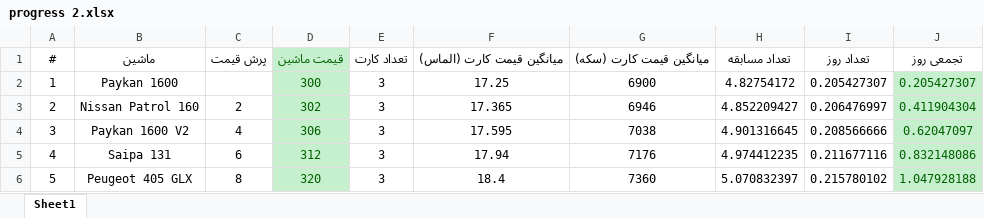
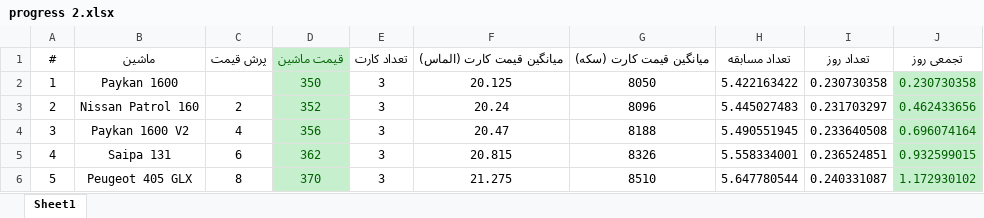
Before and after one commit to seganx/test, an Excel workbook: Documents/progress 2.xlsx, sheet Sheet1, drawn as a sheet; only a part is shown; values as stored, in another font and other column widths than the file's, no borders; the diff covers the shown part only; the diff names each change by its address in the sheet, - before the commit and + after, or states it on an @@ line.

```diff
--- a/Documents/progress 2.xlsx (sheet Sheet1)
+++ b/Documents/progress 2.xlsx (sheet Sheet1)
-D2: 300
+D2: 350
-F2: 17.25
+F2: 20.125
-G2: 6900
+G2: 8050
-H2: 4.82754172
+H2: 5.422163422
-I2: 0.205427307
+I2: 0.230730358
-J2: 0.205427307
+J2: 0.230730358
-D3: 302
+D3: 352
-F3: 17.365
+F3: 20.24
-G3: 6946
+G3: 8096
-H3: 4.852209427
+H3: 5.445027483
-I3: 0.206476997
+I3: 0.231703297
-J3: 0.411904304
+J3: 0.462433656
-D4: 306
+D4: 356
-F4: 17.595
+F4: 20.47
-G4: 7038
+G4: 8188
-H4: 4.901316645
+H4: 5.490551945
-I4: 0.208566666
+I4: 0.233640508
-J4: 0.62047097
+J4: 0.696074164
-D5: 312
+D5: 362
-F5: 17.94
+F5: 20.815
-G5: 7176
+G5: 8326
-H5: 4.974412235
+H5: 5.558334001
-I5: 0.211677116
+I5: 0.236524851
-J5: 0.832148086
+J5: 0.932599015
-D6: 320
+D6: 370
-F6: 18.4
+F6: 21.275
-G6: 7360
+G6: 8510
-H6: 5.070832397
+H6: 5.647780544
-I6: 0.215780102
+I6: 0.240331087
-J6: 1.047928188
+J6: 1.172930102
```
Also changed, not shown: 306 edited cells and cell formats elsewhere in this sheet, 1 other file.
